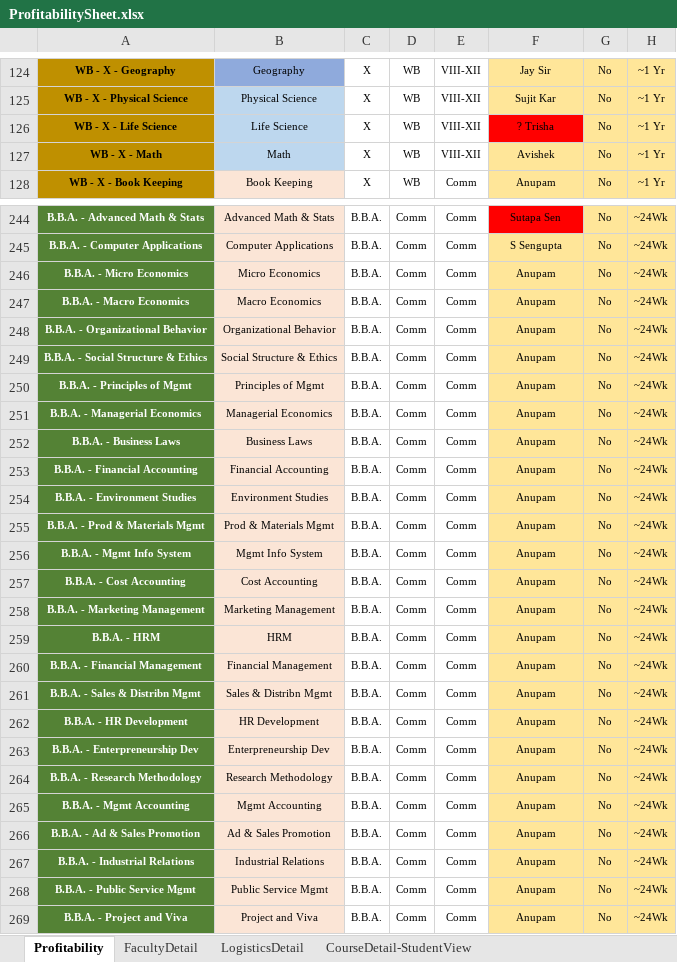
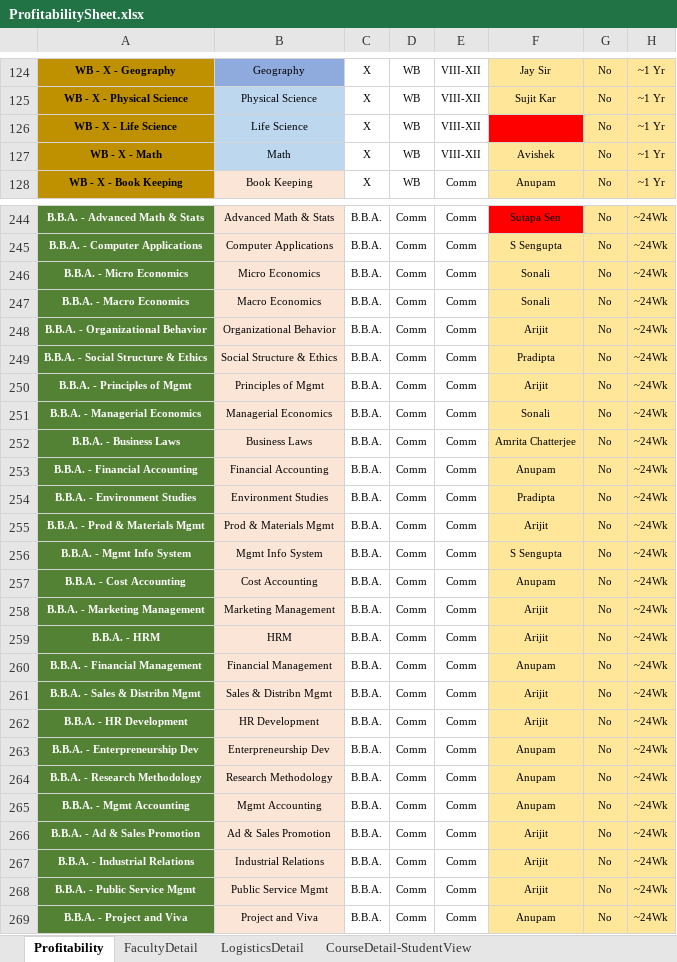
Before and after one commit to anodiamadm/Docs, an Excel workbook: Offline/BusinessManagement/ProfitabilitySheet.xlsx, sheet Profitability, drawn as a sheet; only a part is shown, gaps mark what is left out; values as stored, in another font and other column widths than the file's, no borders; the diff covers the shown part only; the diff names each change by its address in the sheet, - before the commit and + after, or states it on an @@ line.

```diff
--- a/Offline/BusinessManagement/ProfitabilitySheet.xlsx (sheet Profitability)
+++ b/Offline/BusinessManagement/ProfitabilitySheet.xlsx (sheet Profitability)
-F126: ? Trisha
+F126: (empty)
-F246:F247: Anupam
+F246:F247: Sonali
-F248: Anupam
+F248: Arijit
-F249: Anupam
+F249: Pradipta
-F250: Anupam
+F250: Arijit
-F251: Anupam
+F251: Sonali
-F252: Anupam
+F252: Amrita Chatterjee
-F254: Anupam
+F254: Pradipta
-F255: Anupam
+F255: Arijit
-F256: Anupam
+F256: S Sengupta
-F258:F259: Anupam
+F258:F259: Arijit
-F261:F262: Anupam
+F261:F262: Arijit
-F266:F268: Anupam
+F266:F268: Arijit
```
Also changed, not shown: 46 edited cells elsewhere in this sheet, 8 other files.
